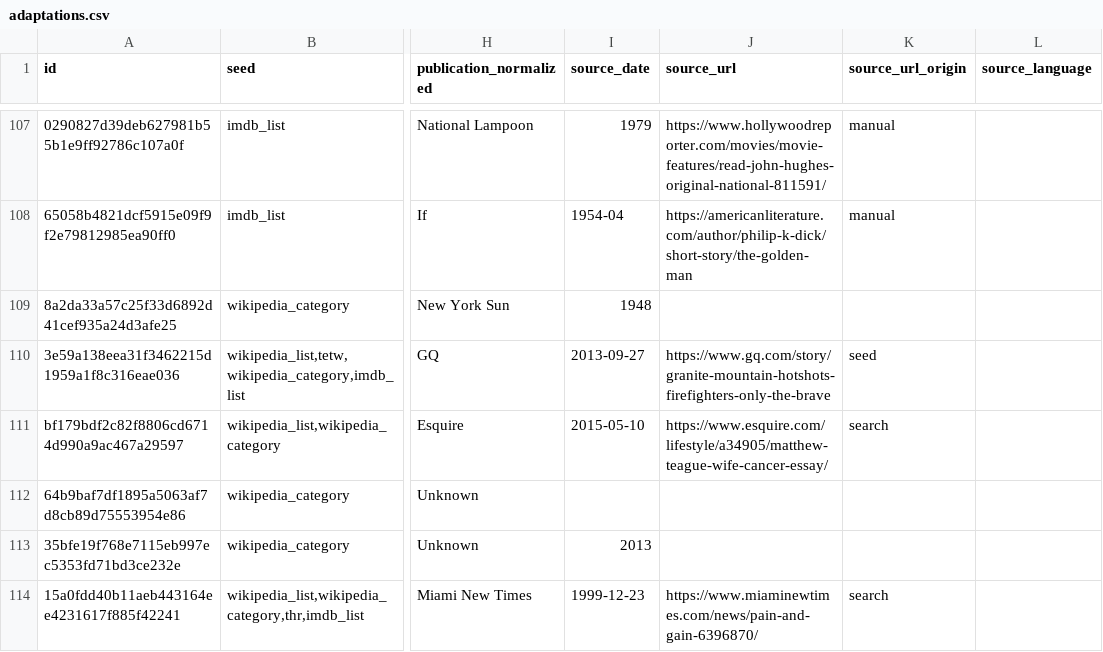
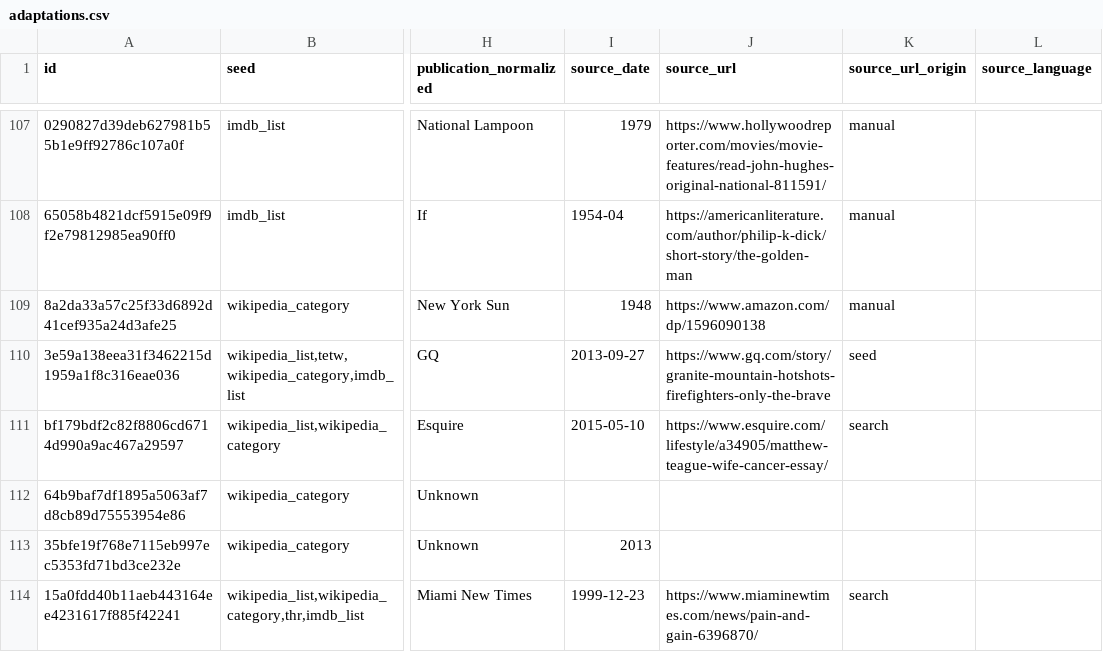
Before and after one commit to altosaar/longform-adaptations, a CSV file: adaptations.csv, drawn as a sheet; only a part is shown, gaps mark what is left out; the diff names each change by its address in the sheet, - before the commit and + after, or states it on an @@ line.

```diff
--- a/adaptations.csv
+++ b/adaptations.csv
-J109 (source_url): (empty)
+J109 (source_url): https://www.amazon.com/dp/1596090138
-K109 (source_url_origin): (empty)
+K109 (source_url_origin): manual
```
Also changed, not shown: data/overrides.csv, 2 other files.
